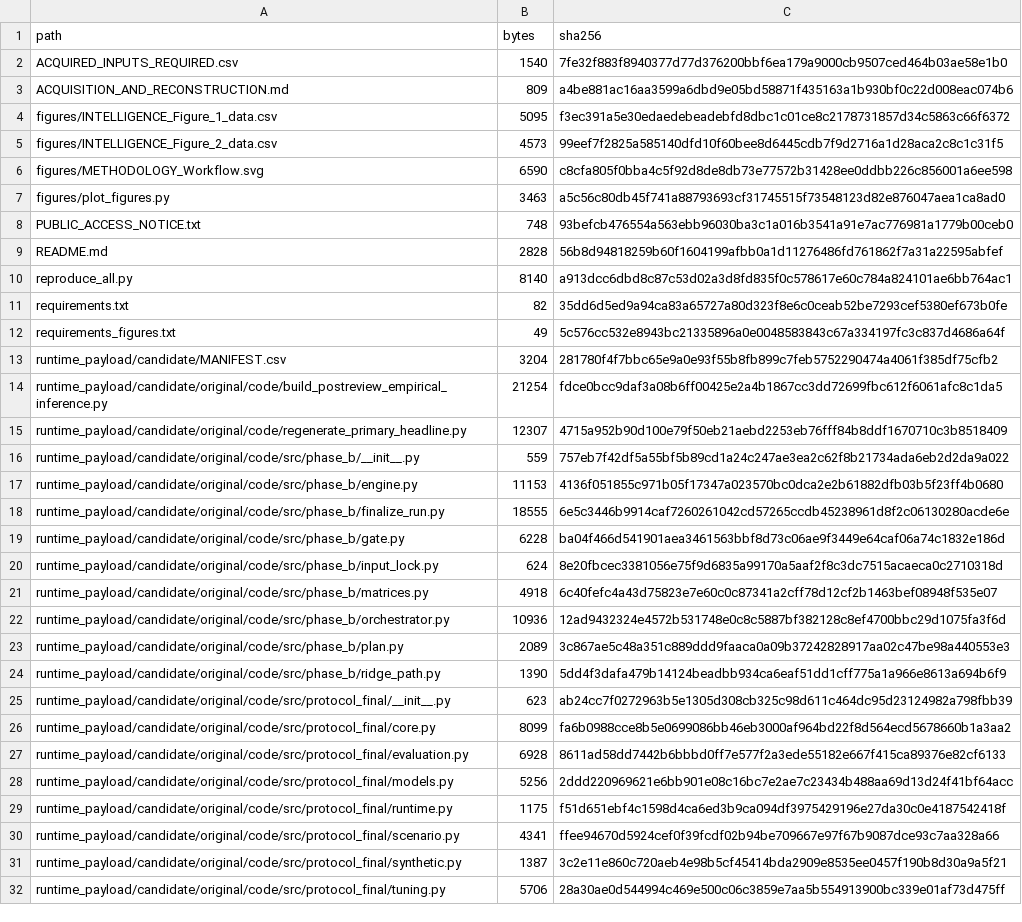
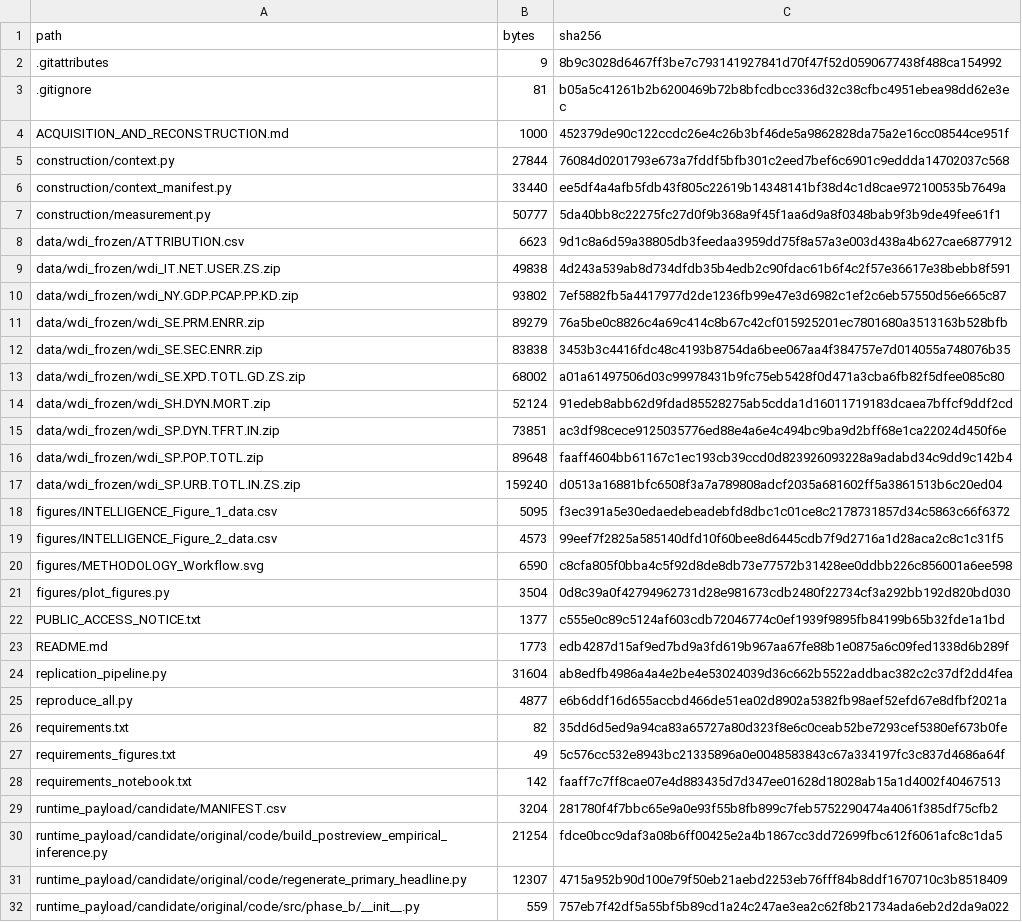
Before and after one commit to yiorgos1973/indicator-substitution-replication, a CSV file: MANIFEST.csv, drawn as a sheet; only a part is shown; the shorter side is filled out with more unchanged rows; the diff covers the shown part only.

Commit message:
Add public-source reconstruction and dated replication workflow

```diff
--- a/MANIFEST.csv
+++ b/MANIFEST.csv
@@ -1,4 +1,18 @@
 path,bytes,sha256
-ACQUIRED_INPUTS_REQUIRED.csv,1540,7fe32f883f8940377d77d376200bbf6ea179a9000cb9507ced464b03ae58e1b0
-ACQUISITION_AND_RECONSTRUCTION.md,809,a4be881ac16aa3599a6dbd9e05bd58871f435163a1b930bf0c22d008eac074b6
+.gitattributes,9,8b9c3028d6467ff3be7c793141927841d70f47f52d0590677438f488ca154992
+.gitignore,81,b05a5c41261b2b6200469b72b8bfcdbcc336d32c38cfbc4951ebea98dd62e3ec
+ACQUISITION_AND_RECONSTRUCTION.md,1000,452379de90c122ccdc26e4c26b3bf46de5a9862828da75a2e16cc08544ce951f
+construction/context.py,27844,76084d0201793e673a7fddf5bfb301c2eed7bef6c6901c9eddda14702037c568
+construction/context_manifest.py,33440,ee5df4a4afb5fdb43f805c22619b14348141bf38d4c1d8cae972100535b7649a
+construction/measurement.py,50777,5da40bb8c22275fc27d0f9b368a9f45f1aa6d9a8f0348bab9f3b9de49fee61f1
+data/wdi_frozen/ATTRIBUTION.csv,6623,9d1c8a6d59a38805db3feedaa3959dd75f8a57a3e003d438a4b627cae6877912
+data/wdi_frozen/wdi_IT.NET.USER.ZS.zip,49838,4d243a539ab8d734dfdb35b4edb2c90fdac61b6f4c2f57e36617e38bebb8f591
+data/wdi_frozen/wdi_NY.GDP.PCAP.PP.KD.zip,93802,7ef5882fb5a4417977d2de1236fb99e47e3d6982c1ef2c6eb57550d56e665c87
+data/wdi_frozen/wdi_SE.PRM.ENRR.zip,89279,76a5be0c8826c4a69c414c8b67c42cf015925201ec7801680a3513163b528bfb
+data/wdi_frozen/wdi_SE.SEC.ENRR.zip,83838,3453b3c4416fdc48c4193b8754da6bee067aa4f384757e7d014055a748076b35
+data/wdi_frozen/wdi_SE.XPD.TOTL.GD.ZS.zip,68002,a01a61497506d03c99978431b9fc75eb5428f0d471a3cba6fb82f5dfee085c80
+data/wdi_frozen/wdi_SH.DYN.MORT.zip,52124,91edeb8abb62d9fdad85528275ab5cdda1d16011719183dcaea7bffcf9ddf2cd
+data/wdi_frozen/wdi_SP.DYN.TFRT.IN.zip,73851,ac3df98cece9125035776ed88e4a6e4c494bc9ba9d2bff68e1ca22024d450f6e
+data/wdi_frozen/wdi_SP.POP.TOTL.zip,89648,faaff4604bb61167c1ec193cb39ccd0d823926093228a9adabd34c9dd9c142b4
+data/wdi_frozen/wdi_SP.URB.TOTL.IN.ZS.zip,159240,d0513a16881bfc6508f3a7a789808adcf2035a681602ff5a3861513b6c20ed04
 figures/INTELLIGENCE_Figure_1_data.csv,5095,f3ec391a5e30edaedebeadebfd8dbc1c01ce8c2178731857d34c5863c66f6372
@@ -6,8 +20,10 @@ figures/INTELLIGENCE_Figure_2_data.csv,4573,99eef7f2825a585140dfd10f60bee8d6445c
 figures/METHODOLOGY_Workflow.svg,6590,c8cfa805f0bba4c5f92d8de8db73e77572b31428ee0ddbb226c856001a6ee598
-figures/plot_figures.py,3463,a5c56c80db45f741a88793693cf31745515f73548123d82e876047aea1ca8ad0
-PUBLIC_ACCESS_NOTICE.txt,748,93befcb476554a563ebb96030ba3c1a016b3541a91e7ac776981a1779b00ceb0
-README.md,2828,56b8d94818259b60f1604199afbb0a1d11276486fd761862f7a31a22595abfef
-reproduce_all.py,8140,a913dcc6dbd8c87c53d02a3d8fd835f0c578617e60c784a824101ae6bb764ac1
+figures/plot_figures.py,3504,0d8c39a0f42794962731d28e981673cdb2480f22734cf3a292bb192d820bd030
+PUBLIC_ACCESS_NOTICE.txt,1377,c555e0c89c5124af603cdb72046774c0ef1939f9895fb84199b65b32fde1a1bd
+README.md,1773,edb4287d15af9ed7bd9a3fd619b967aa67fe88b1e0875a6c09fed1338d6b289f
+replication_pipeline.py,31604,ab8edfb4986a4a4e2be4e53024039d36c662b5522addbac382c2c37df2dd4fea
+reproduce_all.py,4877,e6b6ddf16d655accbd466de51ea02d8902a5382fb98aef52efd67e8dfbf2021a
 requirements.txt,82,35dd6d5ed9a94ca83a65727a80d323f8e6c0ceab52be7293cef5380ef673b0fe
 requirements_figures.txt,49,5c576cc532e8943bc21335896a0e0048583843c67a334197fc3c837d4686a64f
+requirements_notebook.txt,142,faaff7c7ff8cae07e4d883435d7d347ee01628d18028ab15a1d4002f40467513
 runtime_payload/candidate/MANIFEST.csv,3204,281780f4f7bbc65e9a0e93f55b8fb899c7feb5752290474a4061f385df75cfb2
```
Also changed, not shown: 6 added rows elsewhere in this file, 29 other files.
